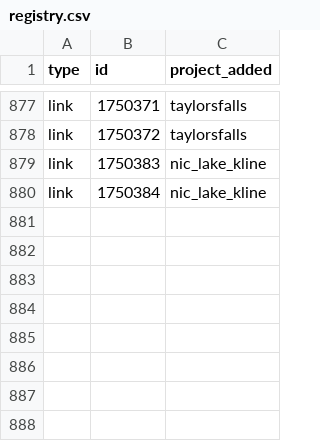
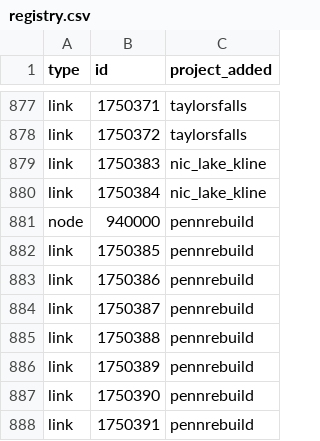
Before and after one commit to Metropolitan-Council/project_card_registry, a CSV file: registry.csv, drawn as a sheet; only a part is shown, gaps mark what is left out; the diff names each change by its address in the sheet, - before the commit and + after, or states it on an @@ line.

```diff
--- a/registry.csv
+++ b/registry.csv
+row 881: node | 940000 | pennrebuild
+row 882: link | 1750385 | pennrebuild
+row 883: link | 1750386 | pennrebuild
+row 884: link | 1750387 | pennrebuild
+row 885: link | 1750388 | pennrebuild
+row 886: link | 1750389 | pennrebuild
+row 887: link | 1750390 | pennrebuild
+row 888: link | 1750391 | pennrebuild
```
Also changed, not shown: 1 other file.
